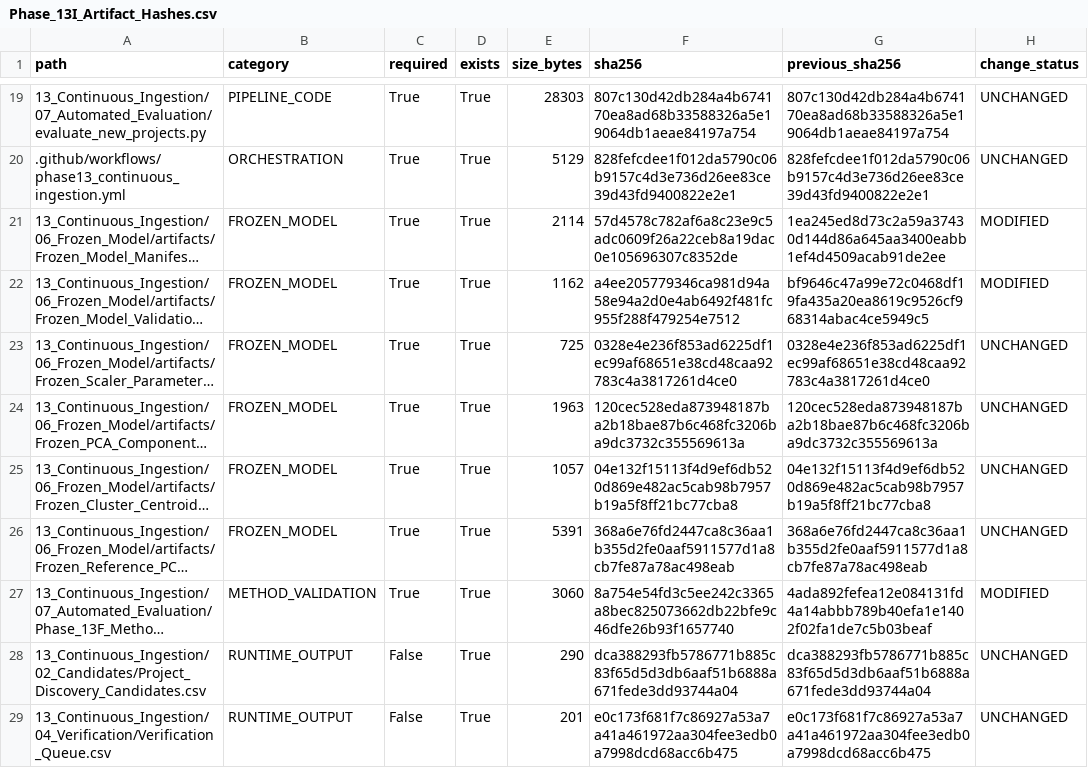
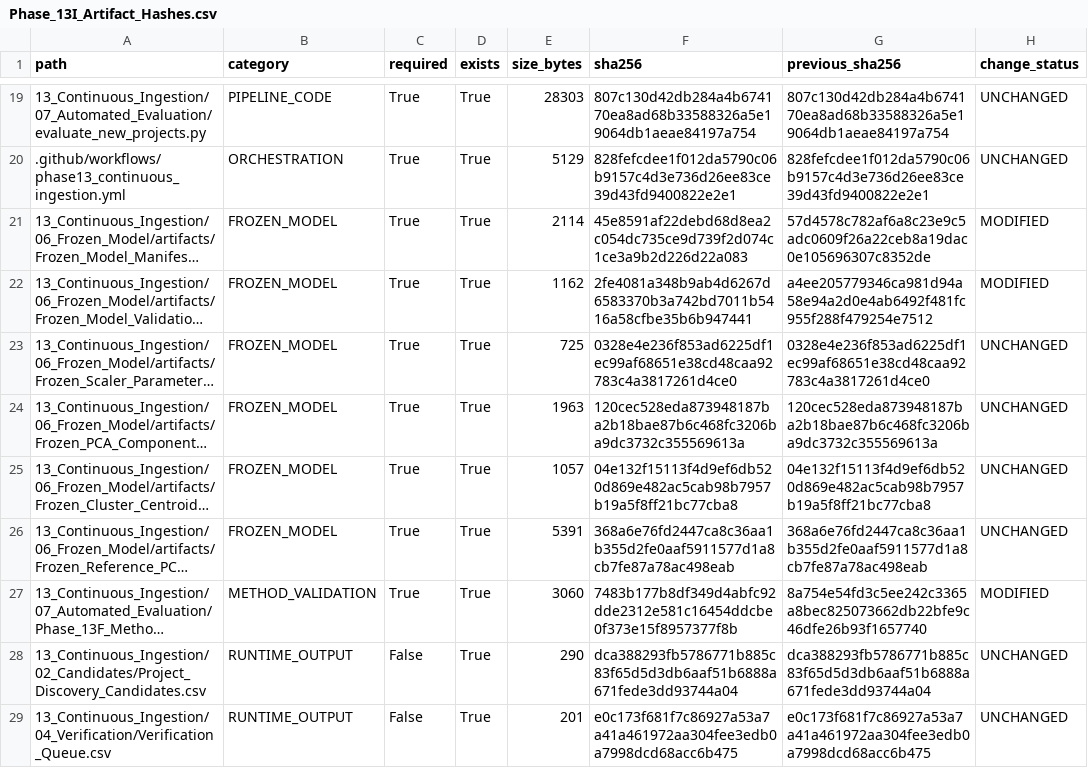
Before and after one commit to Shash-ai/Semiconductor-Credit-Risk-ML, a CSV file: 13_Continuous_Ingestion/08_Governance/Phase_13I_Artifact_Hashes.csv, drawn as a sheet; only a part is shown, gaps mark what is left out; long unchanged cells end in …; the diff names each change by its address in the sheet, - before the commit and + after, or states it on an @@ line.

```diff
--- a/13_Continuous_Ingestion/08_Governance/Phase_13I_Artifact_Hashes.csv
+++ b/13_Continuous_Ingestion/08_Governance/Phase_13I_Artifact_Hashes.csv
-F21 (sha256): 57d4578c782af6a8c23e9c5adc0609f26a22ceb8a19dac0e105696307c8352de
+F21 (sha256): 45e8591af22debd68d8ea2c054dc735ce9d739f2d074c1ce3a9b2d226d22a083
-G21 (previous_sha256): 1ea245ed8d73c2a59a37430d144d86a645aa3400eabb1ef4d4509acab91de2ee
+G21 (previous_sha256): 57d4578c782af6a8c23e9c5adc0609f26a22ceb8a19dac0e105696307c8352de
-F22 (sha256): a4ee205779346ca981d94a58e94a2d0e4ab6492f481fc955f288f479254e7512
+F22 (sha256): 2fe4081a348b9ab4d6267d6583370b3a742bd7011b5416a58cfbe35b6b947441
-G22 (previous_sha256): bf9646c47a99e72c0468df19fa435a20ea8619c9526cf968314abac4ce5949c5
+G22 (previous_sha256): a4ee205779346ca981d94a58e94a2d0e4ab6492f481fc955f288f479254e7512
-F27 (sha256): 8a754e54fd3c5ee242c3365a8bec825073662db22bfe9c46dfe26b93f1657740
+F27 (sha256): 7483b177b8df349d4abfc92dde2312e581c16454ddcbe0f373e15f8957377f8b
-G27 (previous_sha256): 4ada892fefea12e084131fd4a14abbb789b40efa1e1402f02fa1de7c5b03beaf
+G27 (previous_sha256): 8a754e54fd3c5ee242c3365a8bec825073662db22bfe9c46dfe26b93f1657740
```
Also changed, not shown: 13_Continuous_Ingestion/08_Governance/Phase_13I_Change_Register.csv, 10 other files.
